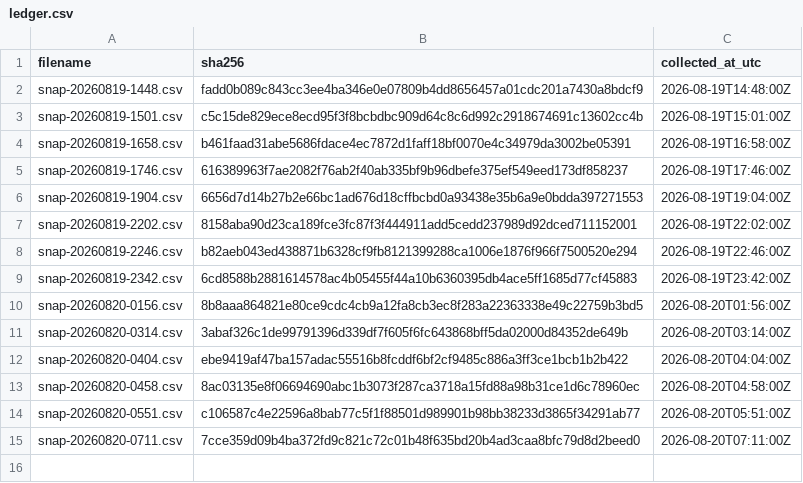
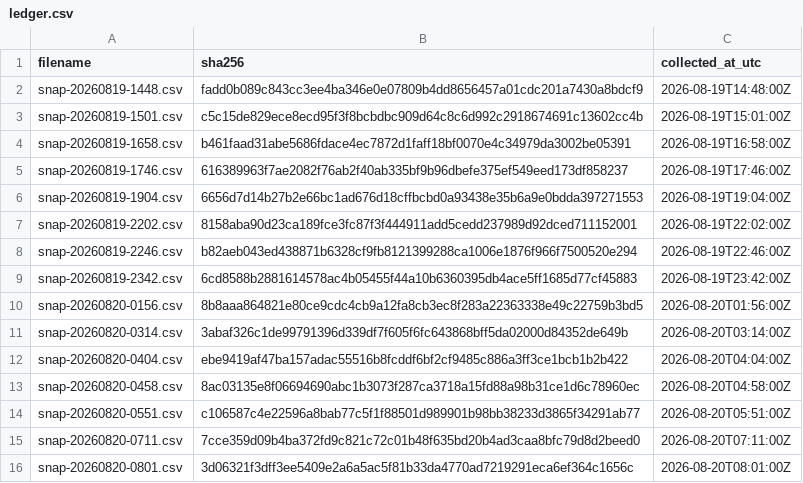
Before and after one commit to twill3c/midashi-sanmenkyo, a CSV file: data/ledger.csv, drawn as a sheet; the diff names each change by its address in the sheet, - before the commit and + after, or states it on an @@ line.

```diff
--- a/data/ledger.csv
+++ b/data/ledger.csv
+row 16: snap-20260820-0801.csv | 3d06321f3dff3ee5409e2a6a5ac5f81b33da4770ad7219291eca6ef364c1656c | 2026-08-20T08:01:00Z
```
Also changed, not shown: 1 other file.
